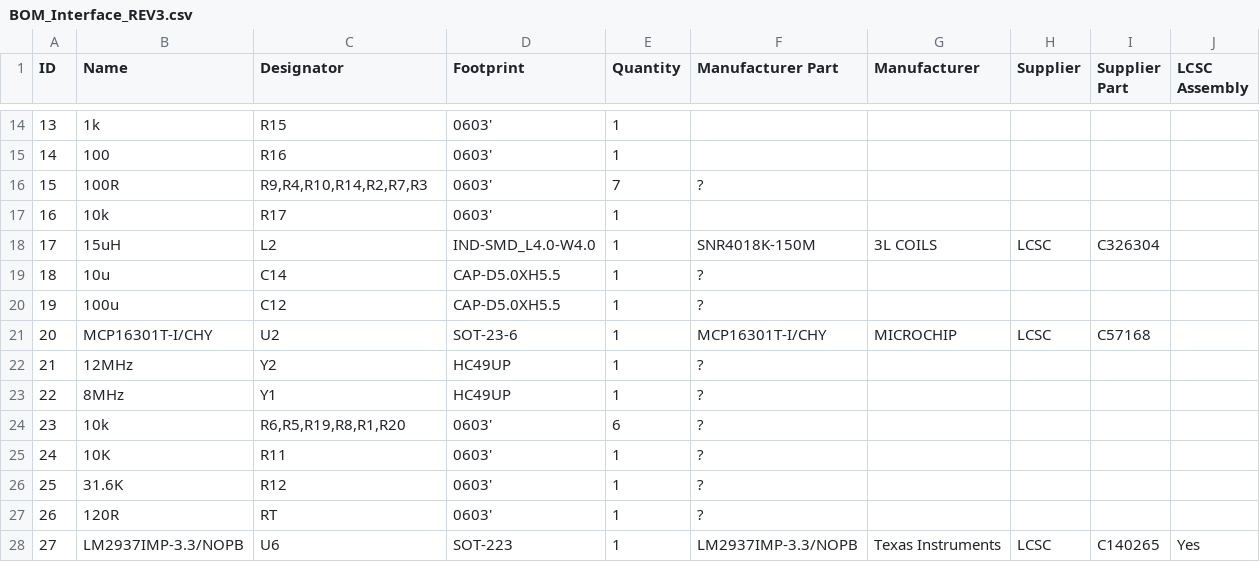
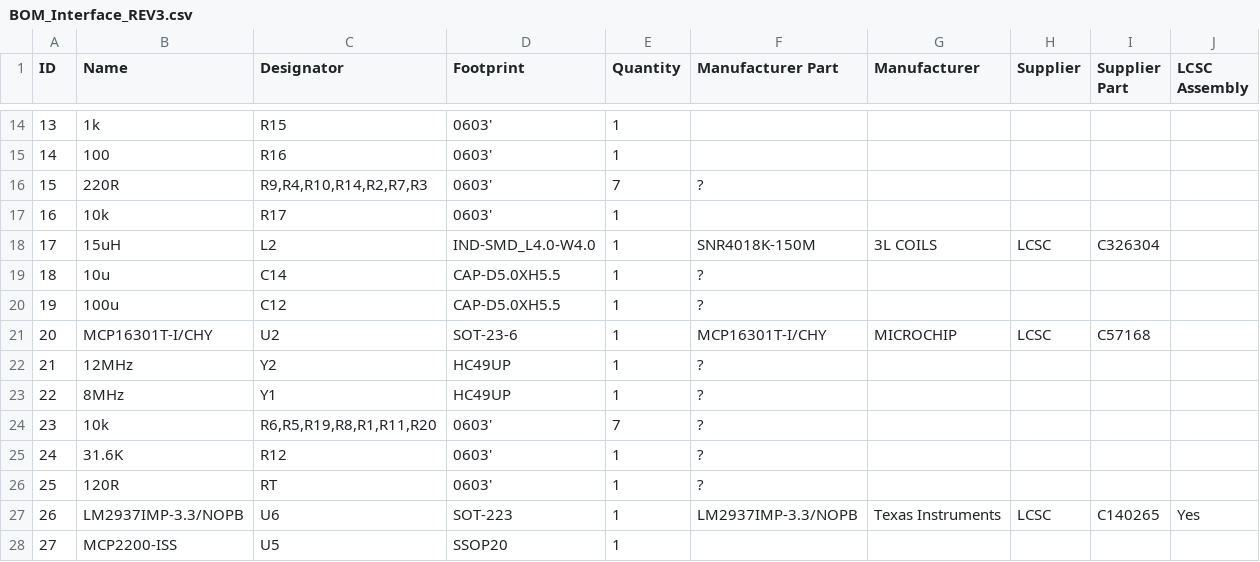
Before and after one commit to deskpro256/Hansab_parking_counter, a CSV file: Documents/BOM/LCSC/REV3/BOM_Interface_REV3.csv, drawn as a sheet; only a part is shown, gaps mark what is left out; the shorter side is filled out with more unchanged rows; removed rows and columns are numbered as before the commit, all else as after; the diff names each change by its address in the sheet, - before the commit and + after, or states it on an @@ line.

```diff
--- a/Documents/BOM/LCSC/REV3/BOM_Interface_REV3.csv
+++ b/Documents/BOM/LCSC/REV3/BOM_Interface_REV3.csv
-B16 (Name): 100R
+B16 (Name): 220R
-C24 (Designator): R6,R5,R19,R8,R1,R20
+C24 (Designator): R6,R5,R19,R8,R1,R11,R20
-E24 (Quantity): 6
+E24 (Quantity): 7
-row 25: 24 | 10K | R11 | 0603' | 1 | ?
@@ column A (ID) renumbered from row 25 down @@
```
Also changed, not shown: Documents/Gerbers/REV3/PnP/PickAndPlace_Interface_device_PCB_20200206160927.csv, Documents/Gerbers/REV3/PnP/PickAndPlace_Slave_Device_PCB_20200206160854.csv, 9 other files.
